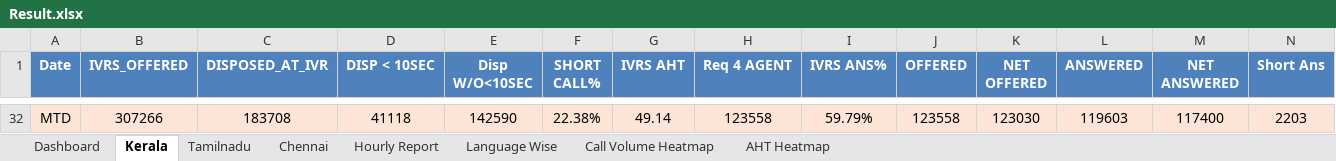
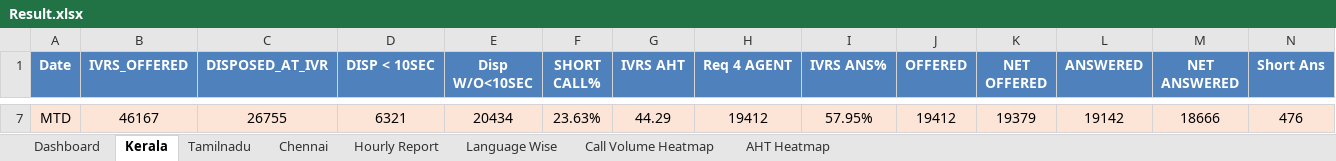
Before and after one commit to jijoshaji1993-hub/CDR-PERFORMANCE-DASHBAORD, an Excel workbook: Result.xlsx, sheet Kerala, drawn as a sheet; only a part is shown, gaps mark what is left out; values as stored, in another font and other column widths than the file's, no borders; addresses are those after the commit; the diff covers the shown part only; the diff names each change by its address in the sheet, - before the commit and + after, or states it on an @@ line.

```diff
--- a/Result.xlsx (sheet Kerala)
+++ b/Result.xlsx (sheet Kerala)
-B7 (IVRS_OFFERED): 307266
+B7 (IVRS_OFFERED): 46167
-C7 (DISPOSED_AT_IVR): 183708
+C7 (DISPOSED_AT_IVR): 26755
-D7 (DISP < 10SEC): 41118
+D7 (DISP < 10SEC): 6321
-E7 (Disp W/O<10SEC): 142590
+E7 (Disp W/O<10SEC): 20434
-F7 (SHORT CALL%): 22.38%
+F7 (SHORT CALL%): 23.63%
-G7 (IVRS AHT): 49.14
+G7 (IVRS AHT): 44.29
-H7 (Req 4 AGENT): 123558
+H7 (Req 4 AGENT): 19412
-I7 (IVRS ANS%): 59.79%
+I7 (IVRS ANS%): 57.95%
-J7 (OFFERED): 123558
+J7 (OFFERED): 19412
-K7 (NET OFFERED): 123030
+K7 (NET OFFERED): 19379
-L7 (ANSWERED): 119603
+L7 (ANSWERED): 19142
-M7 (NET ANSWERED): 117400
+M7 (NET ANSWERED): 18666
-N7 (Short Ans): 2203
+N7 (Short Ans): 476
```
Also changed, not shown: 5 added rows, 30 removed rows and 18 edited cells elsewhere in this sheet, sheet Hourly Report, sheet Language Wise, sheet Dashboard, sheet Chennai, sheet Tamilnadu, sheet Call Volume Heatmap, 1 more sheet, CSAT_Performance_Reports.xlsx, 1 other file.
